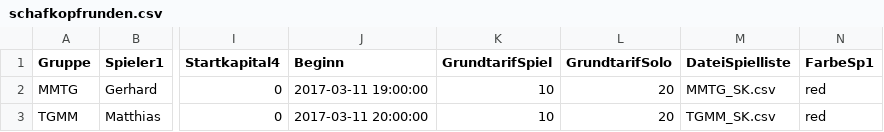
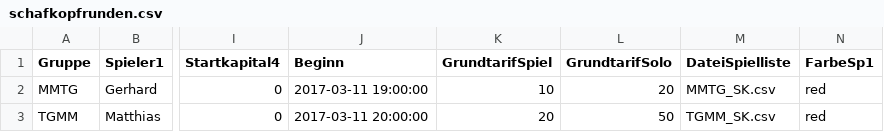
Before and after one commit to RShGeFu/SchafkopfApp, a CSV file: schafkopfrunden.csv, drawn as a sheet; only a part is shown, gaps mark what is left out; the diff names each change by its address in the sheet, - before the commit and + after, or states it on an @@ line.

Commit message:
Anpassung der CSV zur besseren Testung

```diff
--- a/schafkopfrunden.csv
+++ b/schafkopfrunden.csv
-K3 (GrundtarifSpiel): 10
+K3 (GrundtarifSpiel): 20
-L3 (GrundtarifSolo): 20
+L3 (GrundtarifSolo): 50
```
